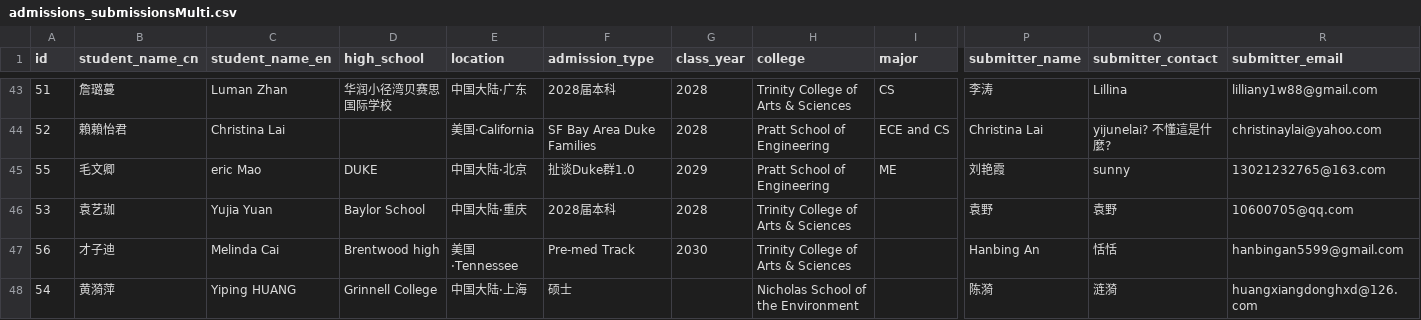
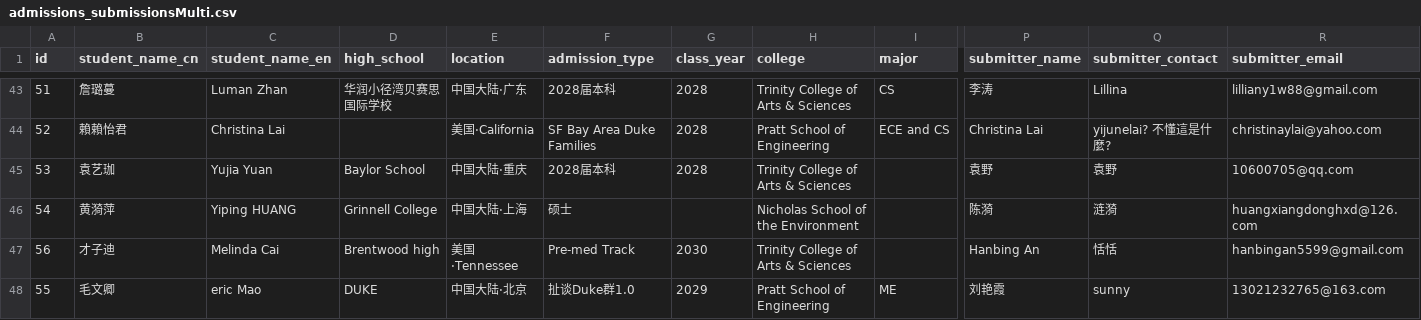
Before and after one commit to parentsduke/parentsduke, a CSV file: backup/latest/admissions_submissionsMulti.csv, drawn as a sheet; only a part is shown, gaps mark what is left out; removed rows and columns are numbered as before the commit, all else as after; rows hold the shown columns only; the diff names each change by its address in the sheet, - before the commit and + after, or states it on an @@ line.

```diff
--- a/backup/latest/admissions_submissionsMulti.csv
+++ b/backup/latest/admissions_submissionsMulti.csv
-row 45: 55 | 毛文卿 | eric Mao | DUKE | 中国大陆·北京 | 扯谈Duke群1.0 | 2029 | Pratt School of Engineering | ME | 刘艳霞 | sunny | 13021232765@163.com
-row 47: 56 | 才子迪 | Melinda Cai | Brentwood high | 美国·Tennessee | Pre-med Track | 2030 | Trinity College of Arts & Sciences |  | Hanbing An | 恬恬 | hanbingan5599@gmail.com
+row 47: 56 | 才子迪 | Melinda Cai | Brentwood high | 美国·Tennessee | Pre-med Track | 2030 | Trinity College of Arts & Sciences |  | Hanbing An | 恬恬 | hanbingan5599@gmail.com
+row 48: 55 | 毛文卿 | eric Mao | DUKE | 中国大陆·北京 | 扯谈Duke群1.0 | 2029 | Pratt School of Engineering | ME | 刘艳霞 | sunny | 13021232765@163.com
```
Also changed, not shown: backup/latest/private_qr_links.csv.
